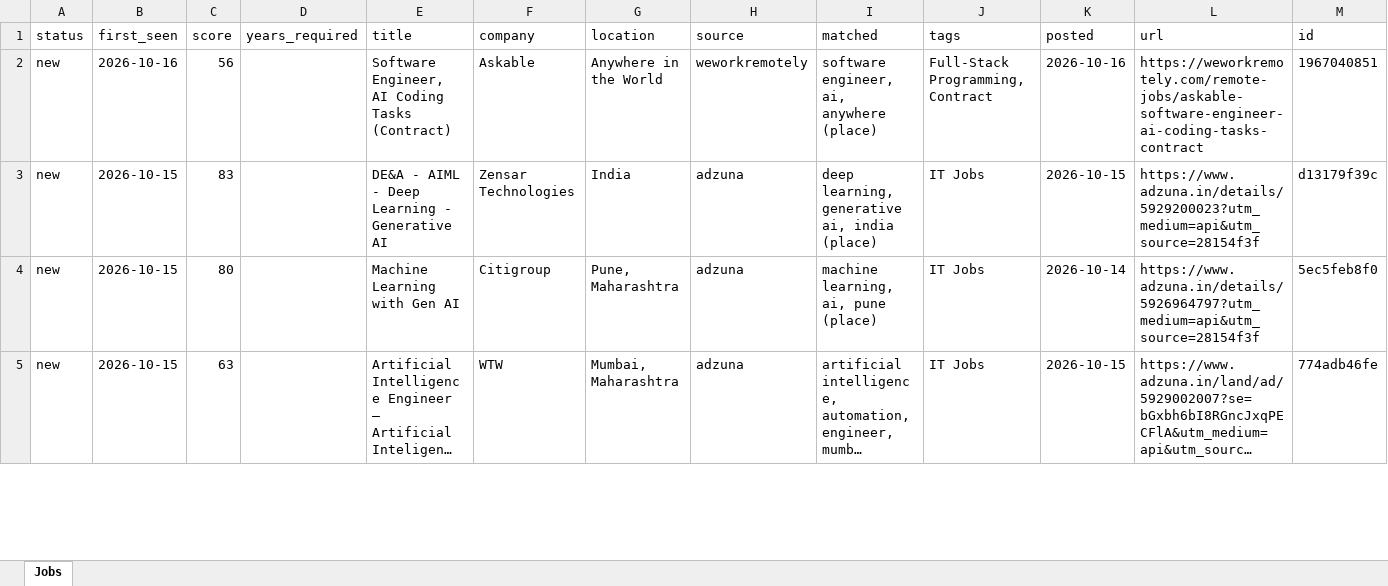
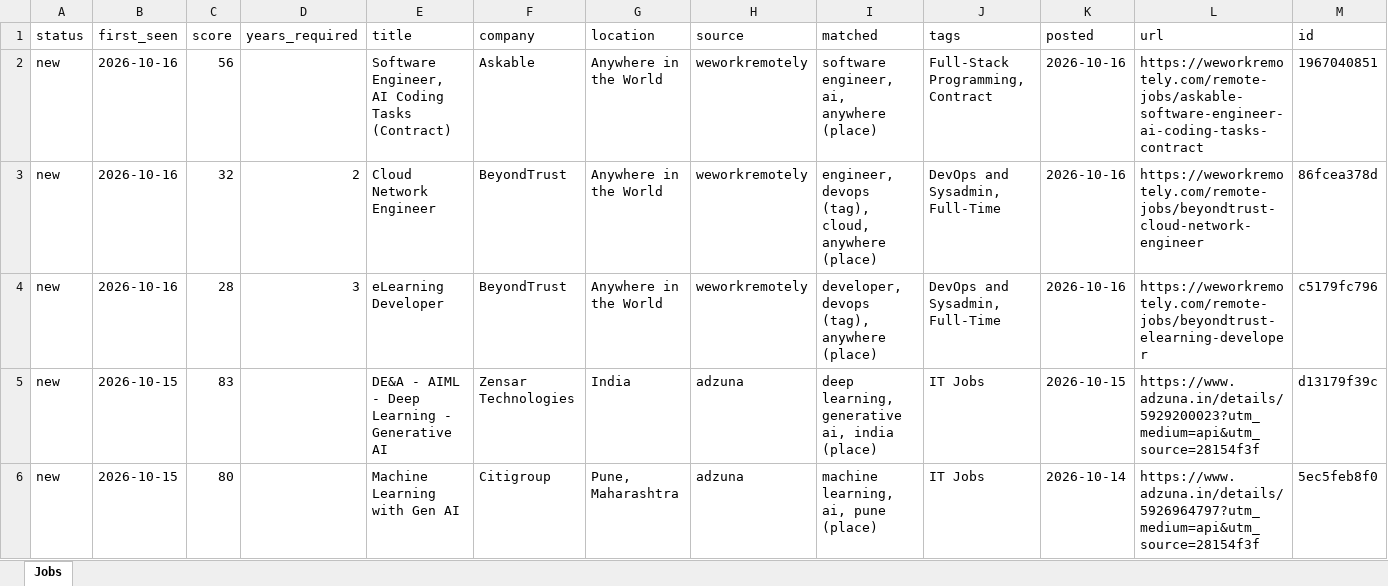
Before and after one commit to KrishnaVamshi31/jobradar, an Excel workbook: data/jobs.xlsx, sheet Jobs, drawn as a sheet; only a part is shown; the shorter side is filled out with more unchanged rows; long unchanged cells end in …; values as stored, in another font and other column widths than the file's, no borders; the diff names each change by its address in the sheet, - before the commit and + after, or states it on an @@ line.

```diff
--- a/data/jobs.xlsx (sheet Jobs)
+++ b/data/jobs.xlsx (sheet Jobs)
+row 3: new | 2026-10-16 | 32 | 2 | Cloud Network Engineer | BeyondTrust | Anywhere in the World | weworkremotely | engineer, devops (tag), cloud, anywhere (place) | DevOps and Sysadmin, Full-Time | 2026-10-16 | https://weworkremotely.com/remote-jobs/beyondtrust-cloud-network-engineer | 86fcea378d
+row 4: new | 2026-10-16 | 28 | 3 | eLearning Developer | BeyondTrust | Anywhere in the World | weworkremotely | developer, devops (tag), anywhere (place) | DevOps and Sysadmin, Full-Time | 2026-10-16 | https://weworkremotely.com/remote-jobs/beyondtrust-elearning-developer | c5179fc796
```
Also changed, not shown: 1 other file.
